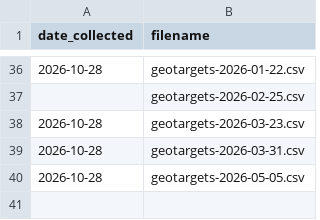
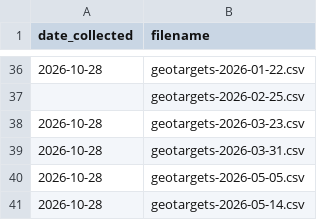
Before and after one commit to gitronald/WebSearcher, a CSV file: data/locations/ledger.csv, drawn as a sheet; only a part is shown, gaps mark what is left out; the diff names each change by its address in the sheet, - before the commit and + after, or states it on an @@ line.

Commit message:
update locations: geotargets-2026-05-14

```diff
--- a/data/locations/ledger.csv
+++ b/data/locations/ledger.csv
+row 41: 2026-10-28 | geotargets-2026-05-14.csv
```
Also changed, not shown: 1 other file.
